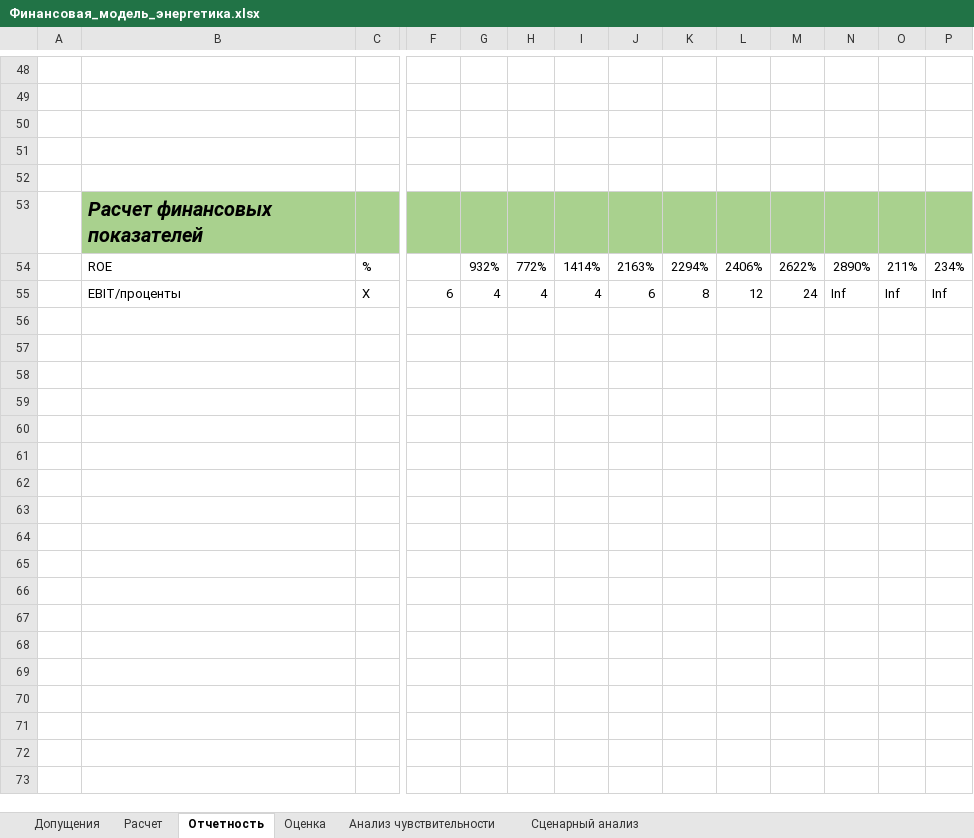
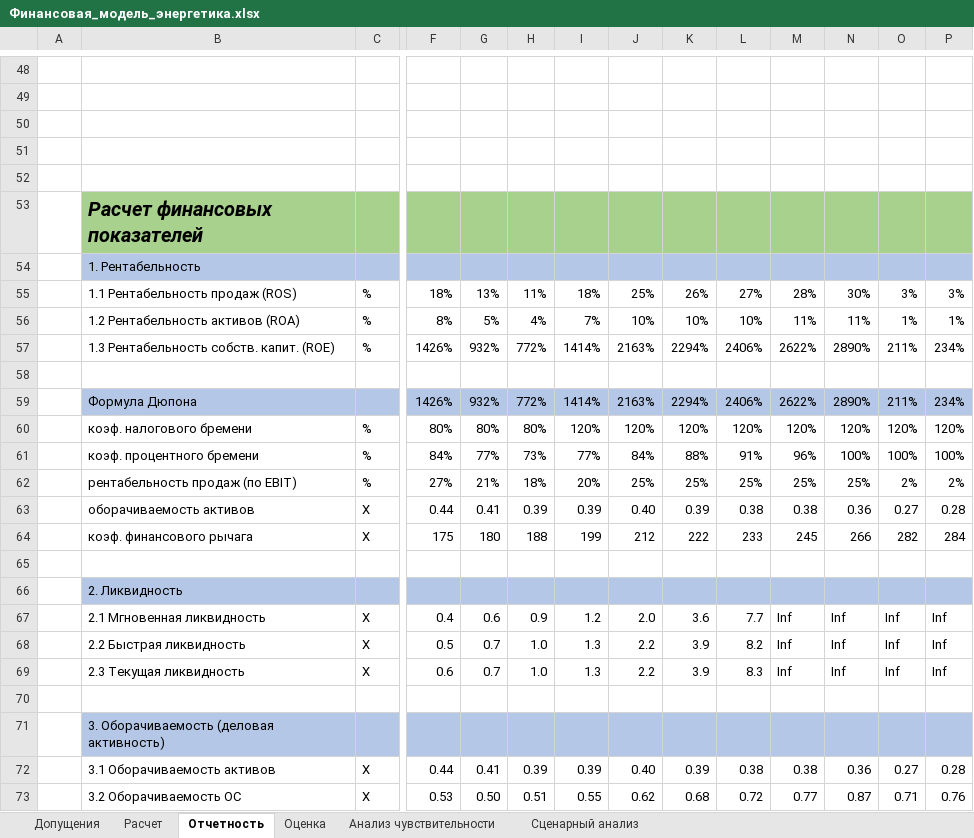
Before and after one commit to SamoilovSD/financial_models, an Excel workbook: Финансовая_модель_энергетика.xlsx, sheet Отчетность, drawn as a sheet; only a part is shown, gaps mark what is left out; values as stored, in another font and other column widths than the file's, no borders; conditional formats not drawn; addresses are those after the commit; rows hold the shown columns only; the diff covers the shown part only; the diff names each change by its address in the sheet, - before the commit and + after, or states it on an @@ line.

Commit message:
Add files via upload

```diff
--- a/Финансовая_модель_энергетика.xlsx (sheet Отчетность)
+++ b/Финансовая_модель_энергетика.xlsx (sheet Отчетность)
+row 54:  | 1. Рентабельность
+row 55:  | 1.1 Рентабельность продаж (ROS) | % | 18% | 13% | 11% | 18% | 25% | 26% | 27% | 28% | 30% | 3% | 3%
+row 56:  | 1.2 Рентабельность активов (ROA) | % | 8% | 5% | 4% | 7% | 10% | 10% | 10% | 11% | 11% | 1% | 1%
-B57: ROE
+B57: 1.3 Рентабельность собств. капит. (ROE)
-F57: (empty)
+F57: 1426%
-row 58:  | EBIT/проценты | Х | 6 | 4 | 4 | 4 | 6 | 8 | 12 | 24 | Inf | Inf | Inf
+row 58: (empty)
+row 59:  | Формула Дюпона |  | 1426% | 932% | 772% | 1414% | 2163% | 2294% | 2406% | 2622% | 2890% | 211% | 234%
+row 60:  | коэф. налогового бремени | % | 80% | 80% | 80% | 120% | 120% | 120% | 120% | 120% | 120% | 120% | 120%
+row 61:  | коэф. процентного бремени | % | 84% | 77% | 73% | 77% | 84% | 88% | 91% | 96% | 100% | 100% | 100%
+row 62:  | рентабельность продаж (по EBIT) | % | 27% | 21% | 18% | 20% | 25% | 25% | 25% | 25% | 25% | 2% | 2%
+row 63:  | оборачиваемость активов | Х | 0.44 | 0.41 | 0.39 | 0.39 | 0.40 | 0.39 | 0.38 | 0.38 | 0.36 | 0.27 | 0.28
+row 64:  | коэф. финансового рычага | Х | 175 | 180 | 188 | 199 | 212 | 222 | 233 | 245 | 266 | 282 | 284
+row 65: (empty)
+row 66:  | 2. Ликвидность
+row 67:  | 2.1 Мгновенная ликвидность | Х | 0.4 | 0.6 | 0.9 | 1.2 | 2.0 | 3.6 | 7.7 | Inf | Inf | Inf | Inf
+row 68:  | 2.2 Быстрая ликвидность | Х | 0.5 | 0.7 | 1.0 | 1.3 | 2.2 | 3.9 | 8.2 | Inf | Inf | Inf | Inf
+row 69:  | 2.3 Текущая ликвидность | Х | 0.6 | 0.7 | 1.0 | 1.3 | 2.2 | 3.9 | 8.3 | Inf | Inf | Inf | Inf
+row 70: (empty)
+row 71:  | 3. Оборачиваемость (деловая активность)
+row 72:  | 3.1 Оборачиваемость активов | Х | 0.44 | 0.41 | 0.39 | 0.39 | 0.40 | 0.39 | 0.38 | 0.38 | 0.36 | 0.27 | 0.28
+row 73:  | 3.2 Оборачиваемость ОС | Х | 0.53 | 0.50 | 0.51 | 0.55 | 0.62 | 0.68 | 0.72 | 0.77 | 0.87 | 0.71 | 0.76
```
Also changed, not shown: 9 added rows and 11 edited cells elsewhere in this sheet, formulas that keep their value.
